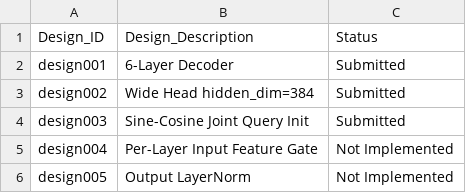
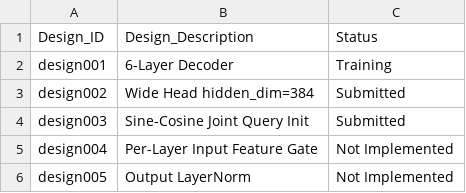
Before and after one commit to yanghangAI/autosapiens, a CSV file: runs/idea009/design_overview.csv, drawn as a sheet.

```diff
--- a/runs/idea009/design_overview.csv
+++ b/runs/idea009/design_overview.csv
@@ -1,3 +1,3 @@
 Design_ID,Design_Description,Status
-design001,6-Layer Decoder,Submitted
+design001,6-Layer Decoder,Training
 design002,Wide Head hidden_dim=384,Submitted
```
Also changed, not shown: results.csv, 17 other files.
